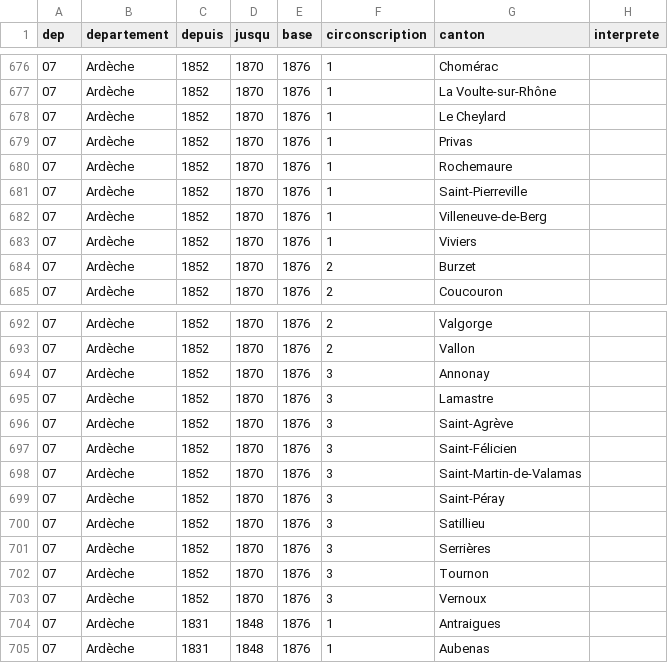
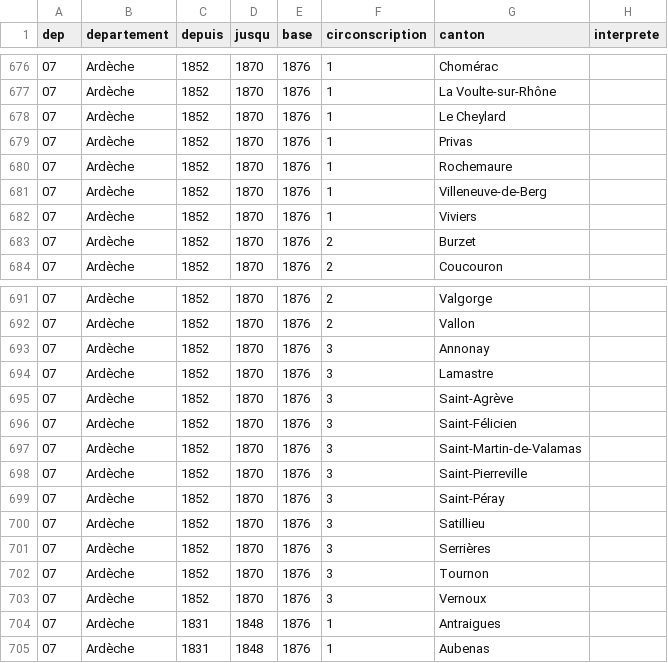
Before and after one commit to adrdufour/histgis-fr, a CSV file: circo/composition_1815_1870.csv, drawn as a sheet; only a part is shown, gaps mark what is left out; removed rows and columns are numbered as before the commit, all else as after; the diff names each change by its address in the sheet, - before the commit and + after, or states it on an @@ line.

```diff
--- a/circo/composition_1815_1870.csv
+++ b/circo/composition_1815_1870.csv
-row 681: 07 | Ardèche | 1852 | 1870 | 1876 | 1 | Saint-Pierreville
+row 698: 07 | Ardèche | 1852 | 1870 | 1876 | 3 | Saint-Pierreville
```
Also changed, not shown: circo/composition_1958_1986.csv, circo/composition_1958_etat.csv, 23 other files.
